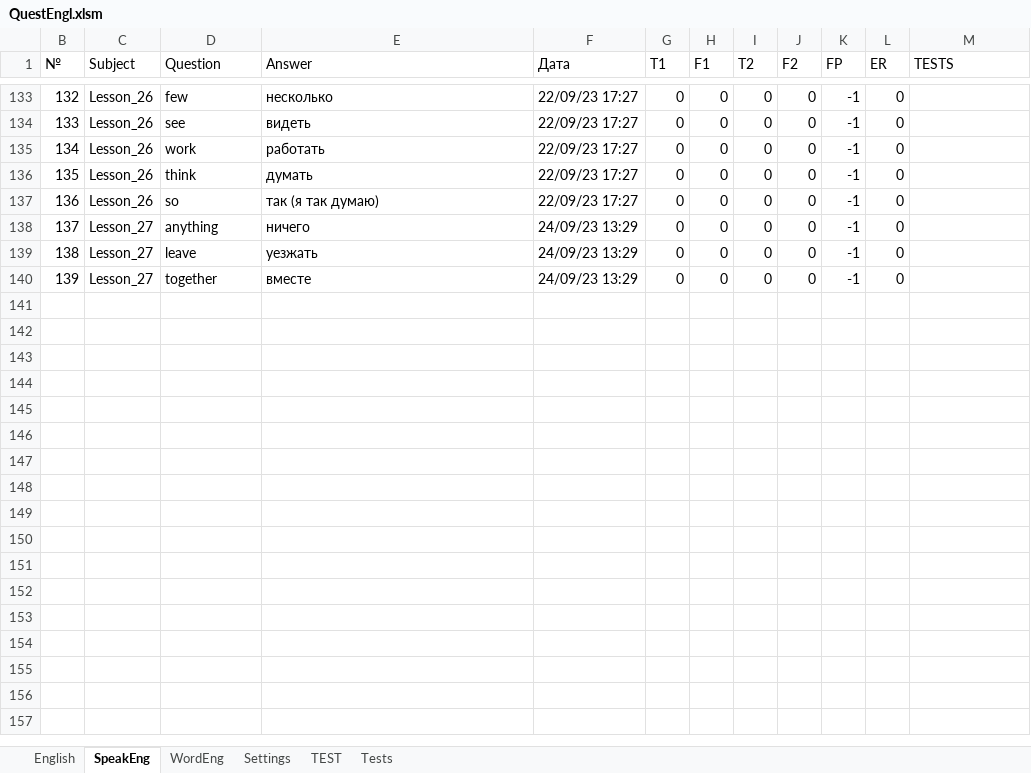
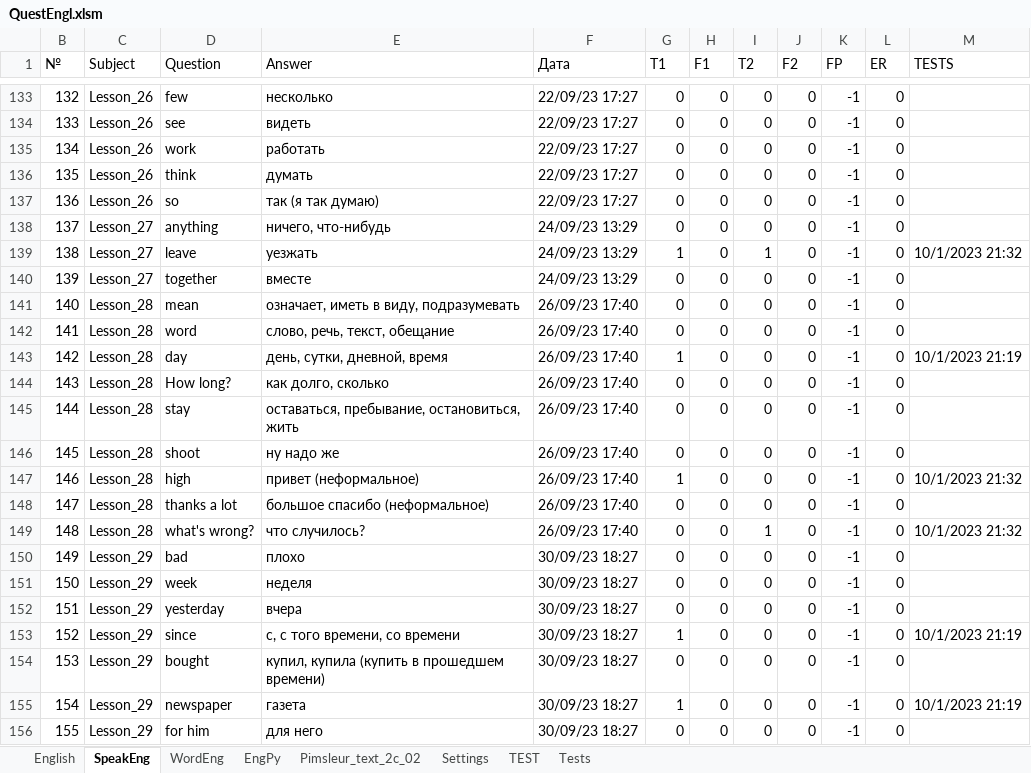
Before and after one commit to peleidmju/Learning, an Excel workbook: QuestEngl.xlsm, sheet SpeakEng, drawn as a sheet; only a part is shown, gaps mark what is left out; values as stored, in another font and other column widths than the file's, no cell formats; the diff covers the shown part only; the diff names each change by its address in the sheet, - before the commit and + after, or states it on an @@ line.

```diff
--- a/QuestEngl.xlsm (sheet SpeakEng)
+++ b/QuestEngl.xlsm (sheet SpeakEng)
+sheet tab: EngPy
+sheet tab: Pimsleur_text_2c_02
-E138 (Answer): ничего
+E138 (Answer): ничего, что-нибудь
-G139 (T1): 0
+G139 (T1): 1
-I139 (T2): 0
+I139 (T2): 1
-M139 (TESTS): (empty)
+M139 (TESTS): 10/1/2023 21:32
+row 141: 140 | Lesson_28 | mean | означает, иметь в виду, подразумевать | 26/09/23 17:40 | 0 | 0 | 0 | 0 | -1 | 0
+row 142: 141 | Lesson_28 | word | слово, речь, текст, обещание | 26/09/23 17:40 | 0 | 0 | 0 | 0 | -1 | 0
+row 143: 142 | Lesson_28 | day | день, сутки, дневной, время | 26/09/23 17:40 | 1 | 0 | 0 | 0 | -1 | 0 | 10/1/2023 21:19
+row 144: 143 | Lesson_28 | How long? | как долго, сколько | 26/09/23 17:40 | 0 | 0 | 0 | 0 | -1 | 0
+row 145: 144 | Lesson_28 | stay | оставаться, пребывание, остановиться, жить | 26/09/23 17:40 | 0 | 0 | 0 | 0 | -1 | 0
+row 146: 145 | Lesson_28 | shoot | ну надо же | 26/09/23 17:40 | 0 | 0 | 0 | 0 | -1 | 0
+row 147: 146 | Lesson_28 | high | привет (неформальное) | 26/09/23 17:40 | 1 | 0 | 0 | 0 | -1 | 0 | 10/1/2023 21:32
+row 148: 147 | Lesson_28 | thanks a lot | большое спасибо (неформальное) | 26/09/23 17:40 | 0 | 0 | 0 | 0 | -1 | 0
+row 149: 148 | Lesson_28 | what's wrong? | что случилось? | 26/09/23 17:40 | 0 | 0 | 1 | 0 | -1 | 0 | 10/1/2023 21:32
+row 150: 149 | Lesson_29 | bad | плохо | 30/09/23 18:27 | 0 | 0 | 0 | 0 | -1 | 0
+row 151: 150 | Lesson_29 | week | неделя | 30/09/23 18:27 | 0 | 0 | 0 | 0 | -1 | 0
+row 152: 151 | Lesson_29 | yesterday | вчера | 30/09/23 18:27 | 0 | 0 | 0 | 0 | -1 | 0
+row 153: 152 | Lesson_29 | since | с, с того времени, со времени | 30/09/23 18:27 | 1 | 0 | 0 | 0 | -1 | 0 | 10/1/2023 21:19
+row 154: 153 | Lesson_29 | bought | купил, купила (купить в прошедшем времени) | 30/09/23 18:27 | 0 | 0 | 0 | 0 | -1 | 0
+row 155: 154 | Lesson_29 | newspaper | газета | 30/09/23 18:27 | 1 | 0 | 0 | 0 | -1 | 0 | 10/1/2023 21:19
+row 156: 155 | Lesson_29 | for him | для него | 30/09/23 18:27 | 0 | 0 | 0 | 0 | -1 | 0
```
Also changed, not shown: 17 added rows and 50 edited cells elsewhere in this sheet, sheet Tests, sheet WordEng, sheet TEST, sheet Settings, cell formats, hidden cells, Questionnaire.xlsm, 2 other files.
